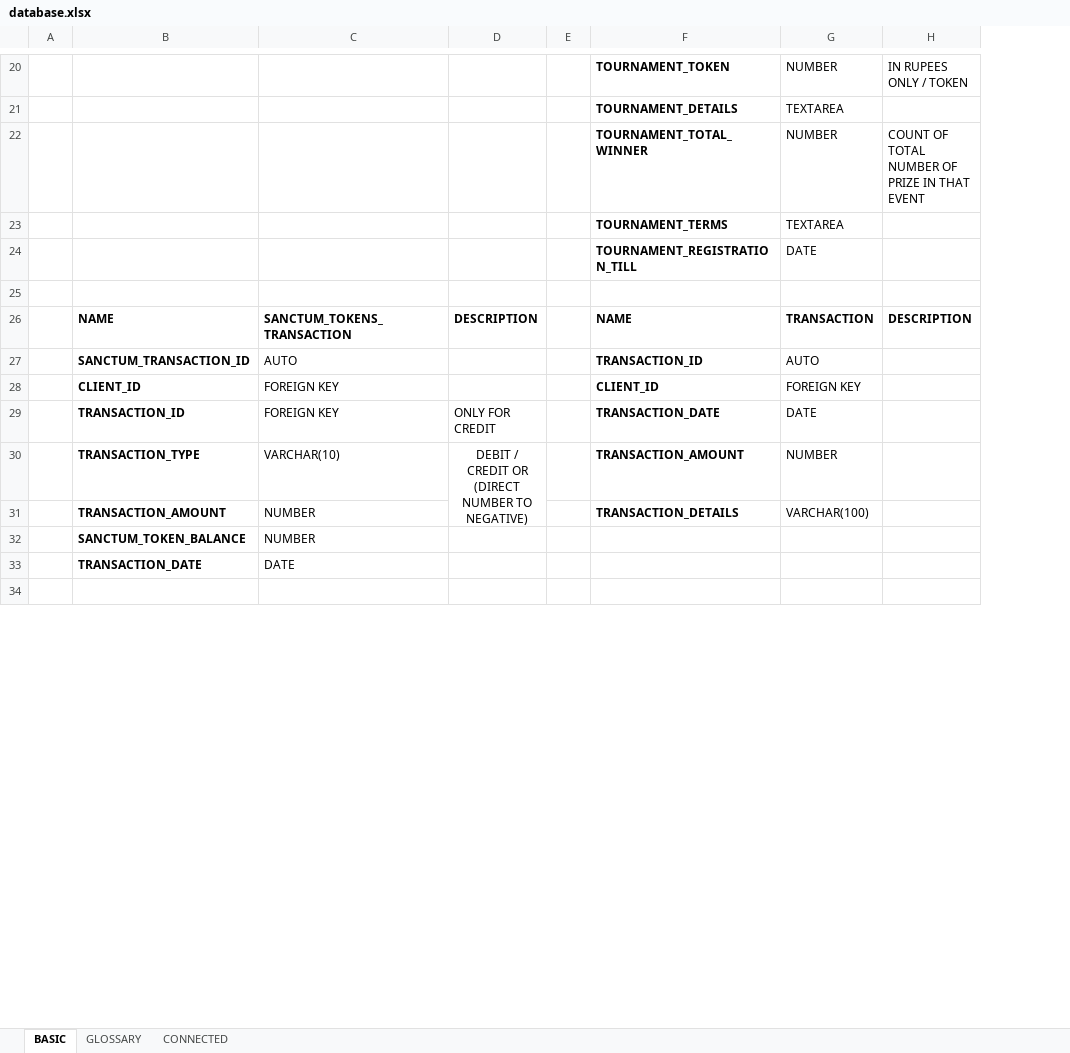
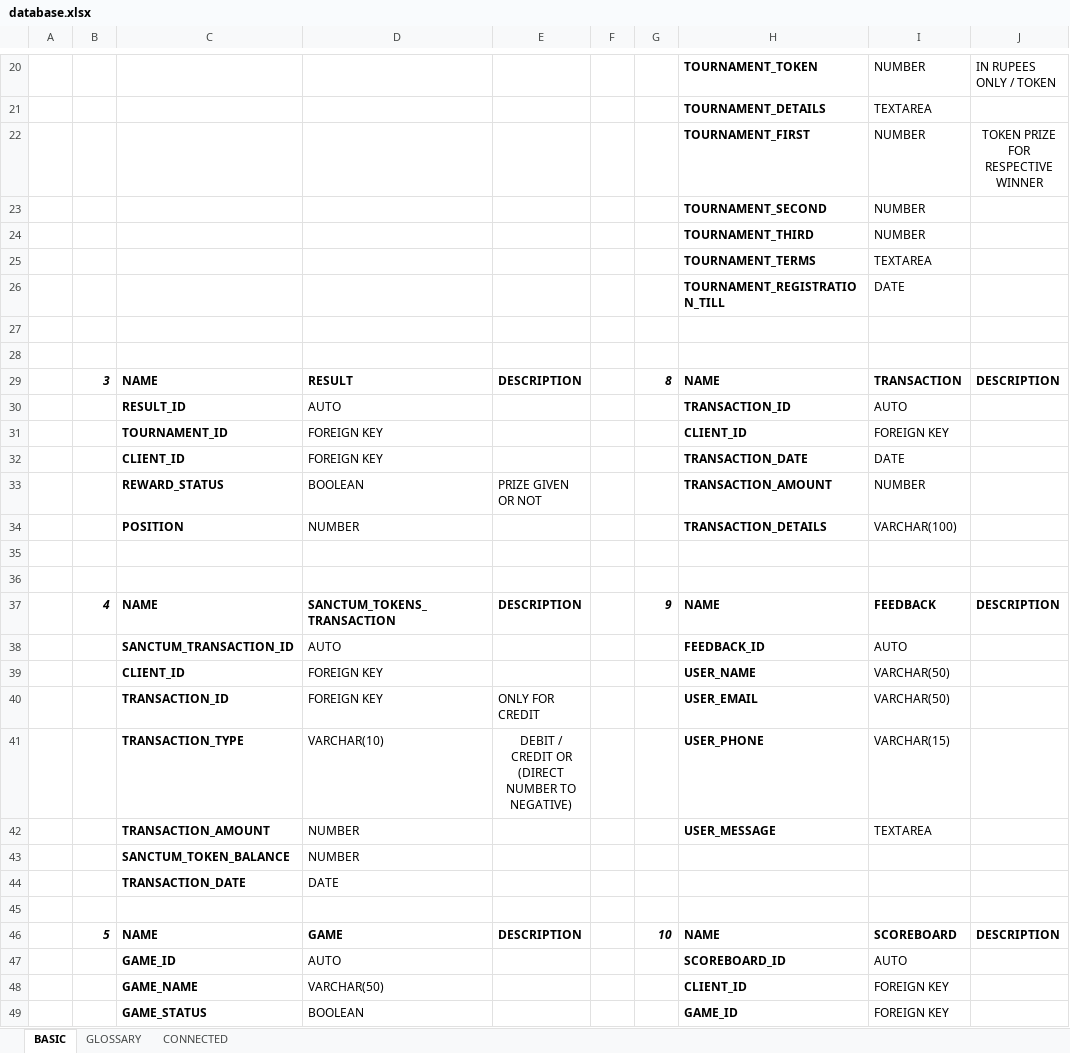
Before and after one commit to dhruvdani/sanctum, an Excel workbook: extras/database.xlsx, sheet BASIC, drawn as a sheet; only a part is shown, gaps mark what is left out; values as stored, in another font and other column widths than the file's, no borders; removed rows and columns are numbered as before the commit, all else as after; the diff covers the shown part only; the diff names each change by its address in the sheet, - before the commit and + after, or states it on an @@ line.

Commit message:
Update database.xlsx

```diff
--- a/extras/database.xlsx (sheet BASIC)
+++ b/extras/database.xlsx (sheet BASIC)
+column B, row 29: 3
+column G, row 29: 8
-H22: TOURNAMENT_TOTAL_WINNER
+H22: TOURNAMENT_FIRST
-J22: COUNT OF TOTAL NUMBER OF PRIZE IN THAT EVENT
+J22: TOKEN PRIZE FOR RESPECTIVE WINNER
-J22 alignment: left
+J22 alignment: center
+row 23:  |  |  |  |  |  |  | TOURNAMENT_SECOND | NUMBER
+row 24:  |  |  |  |  |  |  | TOURNAMENT_THIRD | NUMBER
+row 28: (empty)
-D29: SANCTUM_TOKENS_TRANSACTION
+D29: RESULT
-C30: SANCTUM_TRANSACTION_ID
+C30: RESULT_ID
-C31: CLIENT_ID
+C31: TOURNAMENT_ID
-C32: TRANSACTION_ID
+C32: CLIENT_ID
-E32: ONLY FOR CREDIT
+E32: (empty)
-row 30:  | TRANSACTION_TYPE | VARCHAR(10) | DEBIT / CREDIT OR (DIRECT NUMBER TO NEGATIVE) |  | TRANSACTION_AMOUNT | NUMBER
+row 33:  |  | REWARD_STATUS | BOOLEAN | PRIZE GIVEN OR NOT |  |  | TRANSACTION_AMOUNT | NUMBER
-C34: TRANSACTION_AMOUNT
+C34: POSITION
+row 35: (empty)
+row 36: (empty)
+row 37:  | 4 | NAME | SANCTUM_TOKENS_TRANSACTION | DESCRIPTION |  | 9 | NAME | FEEDBACK | DESCRIPTION
+row 38:  |  | SANCTUM_TRANSACTION_ID | AUTO |  |  |  | FEEDBACK_ID | AUTO
+row 39:  |  | CLIENT_ID | FOREIGN KEY |  |  |  | USER_NAME | VARCHAR(50)
+row 40:  |  | TRANSACTION_ID | FOREIGN KEY | ONLY FOR CREDIT |  |  | USER_EMAIL | VARCHAR(50)
+row 41:  |  | TRANSACTION_TYPE | VARCHAR(10) | DEBIT / CREDIT OR (DIRECT NUMBER TO NEGATIVE) |  |  | USER_PHONE | VARCHAR(15)
+row 42:  |  | TRANSACTION_AMOUNT | NUMBER |  |  |  | USER_MESSAGE | TEXTAREA
+row 46:  | 5 | NAME | GAME | DESCRIPTION |  | 10 | NAME | SCOREBOARD | DESCRIPTION
+row 47:  |  | GAME_ID | AUTO |  |  |  | SCOREBOARD_ID | AUTO
+row 48:  |  | GAME_NAME | VARCHAR(50) |  |  |  | CLIENT_ID | FOREIGN KEY
+row 49:  |  | GAME_STATUS | BOOLEAN |  |  |  | GAME_ID | FOREIGN KEY
```
Also changed, not shown: 4 added rows, 2 removed rows, 3 edited cells and cell formats elsewhere in this sheet.
